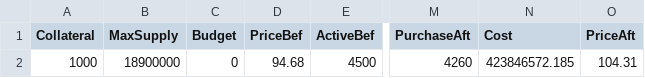
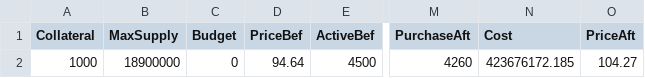
Before and after one commit to jkcso/Decentralised-Governance-Attacks, a CSV file: default.csv, drawn as a sheet; only a part is shown, gaps mark what is left out; the diff names each change by its address in the sheet, - before the commit and + after, or states it on an @@ line.

```diff
--- a/default.csv
+++ b/default.csv
-D2 (PriceBef): 94.68
+D2 (PriceBef): 94.64
-N2 (Cost): 423846572.185
+N2 (Cost): 423676172.185
-O2 (PriceAft): 104.31
+O2 (PriceAft): 104.27
```
Also changed, not shown: 3 other files.
